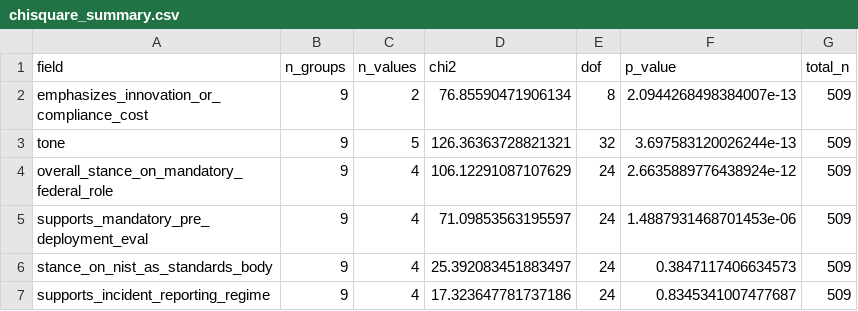
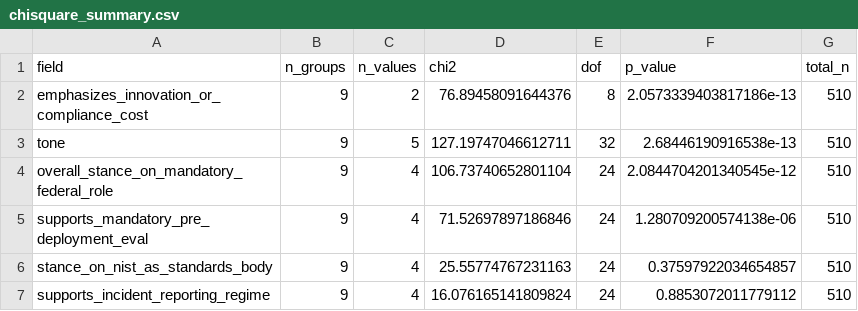
Before and after one commit to willimj3/nist-rfi-site, a CSV file: src/data/chisquare_summary.csv, drawn as a sheet.

```diff
--- a/src/data/chisquare_summary.csv
+++ b/src/data/chisquare_summary.csv
@@ -1,7 +1,7 @@
 field,n_groups,n_values,chi2,dof,p_value,total_n
-emphasizes_innovation_or_compliance_cost,9,2,76.85590471906134,8,2.0944268498384007e-13,509
-tone,9,5,126.36363728821321,32,3.697583120026244e-13,509
-overall_stance_on_mandatory_federal_role,9,4,106.12291087107629,24,2.6635889776438924e-12,509
-supports_mandatory_pre_deployment_eval,9,4,71.09853563195597,24,1.4887931468701453e-06,509
-stance_on_nist_as_standards_body,9,4,25.392083451883497,24,0.3847117406634573,509
-supports_incident_reporting_regime,9,4,17.323647781737186,24,0.8345341007477687,509
+emphasizes_innovation_or_compliance_cost,9,2,76.89458091644376,8,2.0573339403817186e-13,510
+tone,9,5,127.19747046612711,32,2.68446190916538e-13,510
+overall_stance_on_mandatory_federal_role,9,4,106.73740652801104,24,2.0844704201340545e-12,510
+supports_mandatory_pre_deployment_eval,9,4,71.52697897186846,24,1.280709200574138e-06,510
+stance_on_nist_as_standards_body,9,4,25.55774767231163,24,0.37597922034654857,510
+supports_incident_reporting_regime,9,4,16.076165141809824,24,0.8853072011779112,510
```
Also changed, not shown: src/data/comments.csv, src/data/comments_topic_areas.csv, 7 other files.
